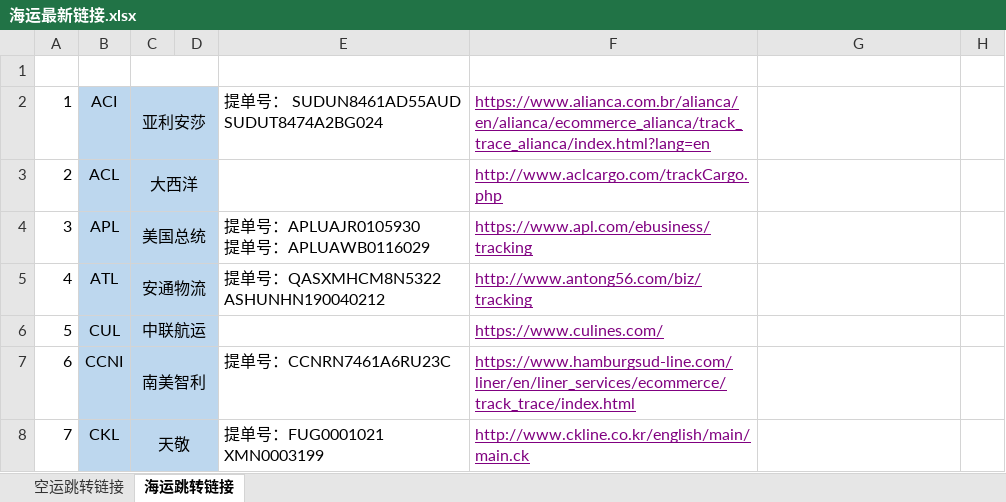
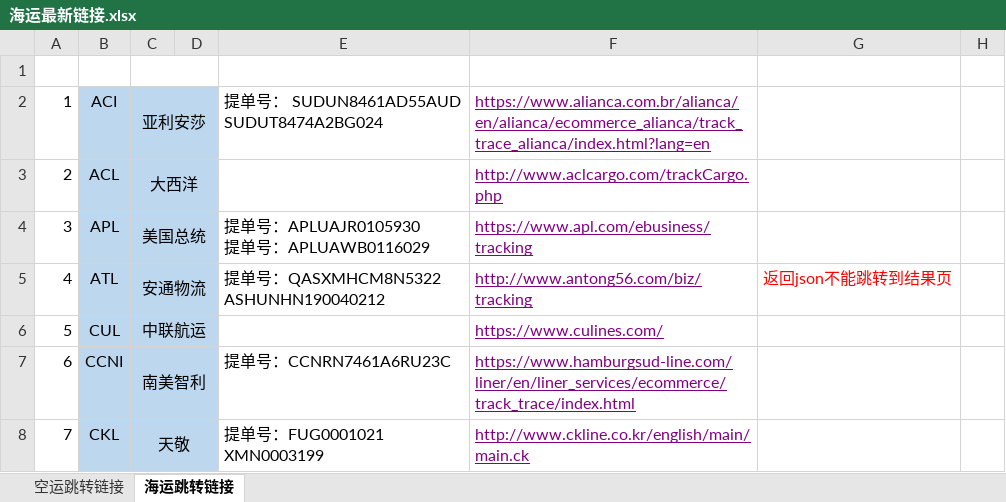
Before and after one commit to xushuman/zhoukao, an Excel workbook: 海运最新链接.xlsx, sheet 海运跳转链接, drawn as a sheet; only a part is shown; values as stored, in another font and other column widths than the file's, no borders; the diff covers the shown part only; the diff names each change by its address in the sheet, - before the commit and + after, or states it on an @@ line.

```diff
--- a/海运最新链接.xlsx (sheet 海运跳转链接)
+++ b/海运最新链接.xlsx (sheet 海运跳转链接)
-G5: (empty)
+G5: 返回json不能跳转到结果页
```
Also changed, not shown: 2 added rows, 8 edited cells and cell formats elsewhere in this sheet, 空运最新链接.xlsx, 7 other files.
